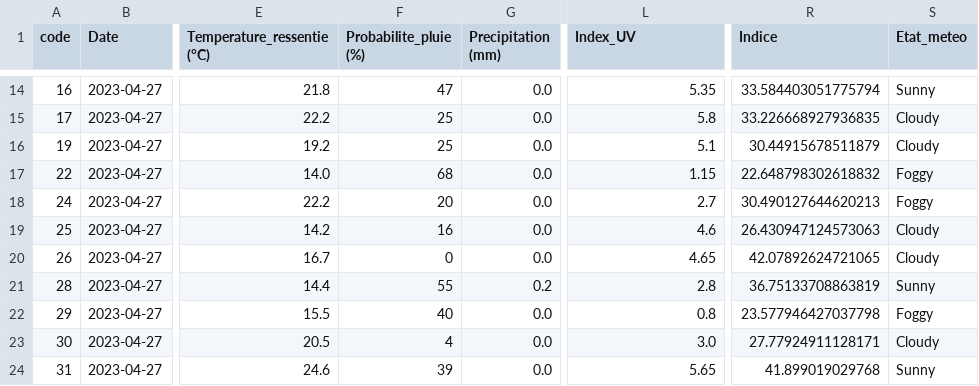
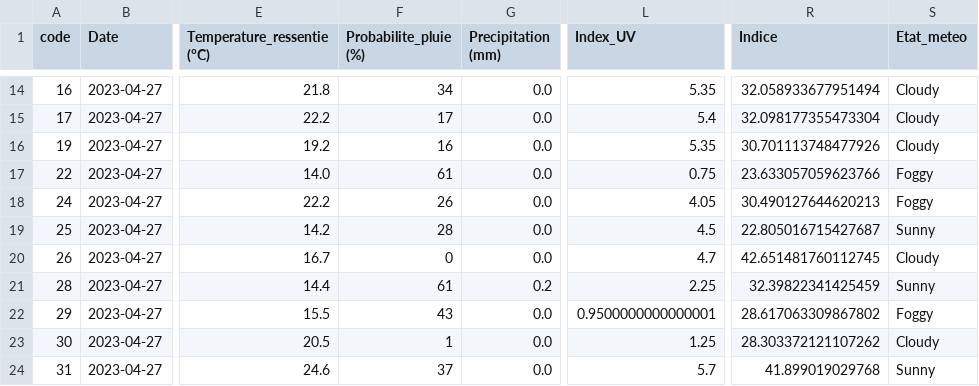
Before and after one commit to Oscar-T24/PySky, a CSV file: scripts opérationnels/donnees_meteo.csv, drawn as a sheet; only a part is shown, gaps mark what is left out; the diff covers the shown part only; the diff names each change by its address in the sheet, - before the commit and + after, or states it on an @@ line.

```diff
--- a/scripts opérationnels/donnees_meteo.csv
+++ b/scripts opérationnels/donnees_meteo.csv
-F14 (Probabilite_pluie (%)): 47
+F14 (Probabilite_pluie (%)): 34
-R14 (Indice): 33.584403051775794
+R14 (Indice): 32.058933677951494
-S14 (Etat_meteo): Sunny
+S14 (Etat_meteo): Cloudy
-F15 (Probabilite_pluie (%)): 25
+F15 (Probabilite_pluie (%)): 17
-L15 (Index_UV): 5.8
+L15 (Index_UV): 5.4
-R15 (Indice): 33.226668927936835
+R15 (Indice): 32.098177355473304
-F16 (Probabilite_pluie (%)): 25
+F16 (Probabilite_pluie (%)): 16
-L16 (Index_UV): 5.1
+L16 (Index_UV): 5.35
-R16 (Indice): 30.44915678511879
+R16 (Indice): 30.701113748477926
-F17 (Probabilite_pluie (%)): 68
+F17 (Probabilite_pluie (%)): 61
-L17 (Index_UV): 1.15
+L17 (Index_UV): 0.75
-R17 (Indice): 22.648798302618832
+R17 (Indice): 23.633057059623766
-F18 (Probabilite_pluie (%)): 20
+F18 (Probabilite_pluie (%)): 26
-L18 (Index_UV): 2.7
+L18 (Index_UV): 4.05
-F19 (Probabilite_pluie (%)): 16
+F19 (Probabilite_pluie (%)): 28
-L19 (Index_UV): 4.6
+L19 (Index_UV): 4.5
-R19 (Indice): 26.430947124573063
+R19 (Indice): 22.805016715427687
-S19 (Etat_meteo): Cloudy
+S19 (Etat_meteo): Sunny
-L20 (Index_UV): 4.65
+L20 (Index_UV): 4.7
-R20 (Indice): 42.07892624721065
+R20 (Indice): 42.651481760112745
-F21 (Probabilite_pluie (%)): 55
+F21 (Probabilite_pluie (%)): 61
-L21 (Index_UV): 2.8
+L21 (Index_UV): 2.25
-R21 (Indice): 36.75133708863819
+R21 (Indice): 32.39822341425459
-F22 (Probabilite_pluie (%)): 40
+F22 (Probabilite_pluie (%)): 43
-L22 (Index_UV): 0.8
+L22 (Index_UV): 0.9500000000000001
-R22 (Indice): 23.577946427037798
+R22 (Indice): 28.617063309867802
-F23 (Probabilite_pluie (%)): 4
+F23 (Probabilite_pluie (%)): 1
-L23 (Index_UV): 3.0
+L23 (Index_UV): 1.25
-R23 (Indice): 27.77924911128171
+R23 (Indice): 28.303372121107262
-F24 (Probabilite_pluie (%)): 39
+F24 (Probabilite_pluie (%)): 37
-L24 (Index_UV): 5.65
+L24 (Index_UV): 5.7
```
Also changed, not shown: 151 edited cells elsewhere in this file, 2 other files.
